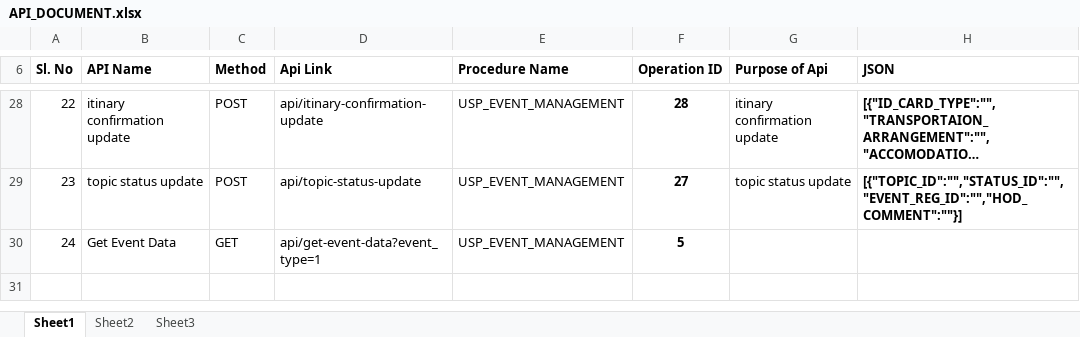
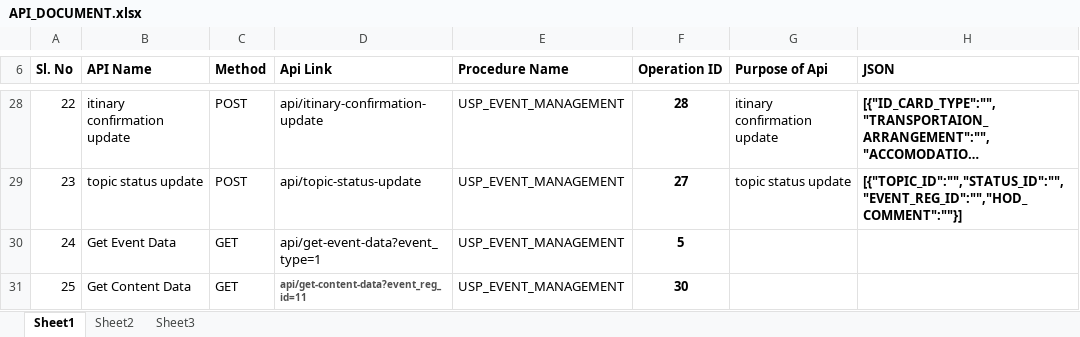
Before and after one commit to dhananjayt28/Gurukul-app-web-admin-panel, an Excel workbook: GurukulAppAdminPanel/docs/API_DOCUMENT.xlsx, sheet Sheet1, drawn as a sheet; only a part is shown, gaps mark what is left out; long unchanged cells end in …; values as stored, in another font and other column widths than the file's, no borders; the diff names each change by its address in the sheet, - before the commit and + after, or states it on an @@ line.

Commit message:
api doc edit

```diff
--- a/GurukulAppAdminPanel/docs/API_DOCUMENT.xlsx (sheet Sheet1)
+++ b/GurukulAppAdminPanel/docs/API_DOCUMENT.xlsx (sheet Sheet1)
+row 31: 25 | Get Content Data | GET | api/get-content-data?event_reg_id=11 | USP_EVENT_MANAGEMENT | 30
```
